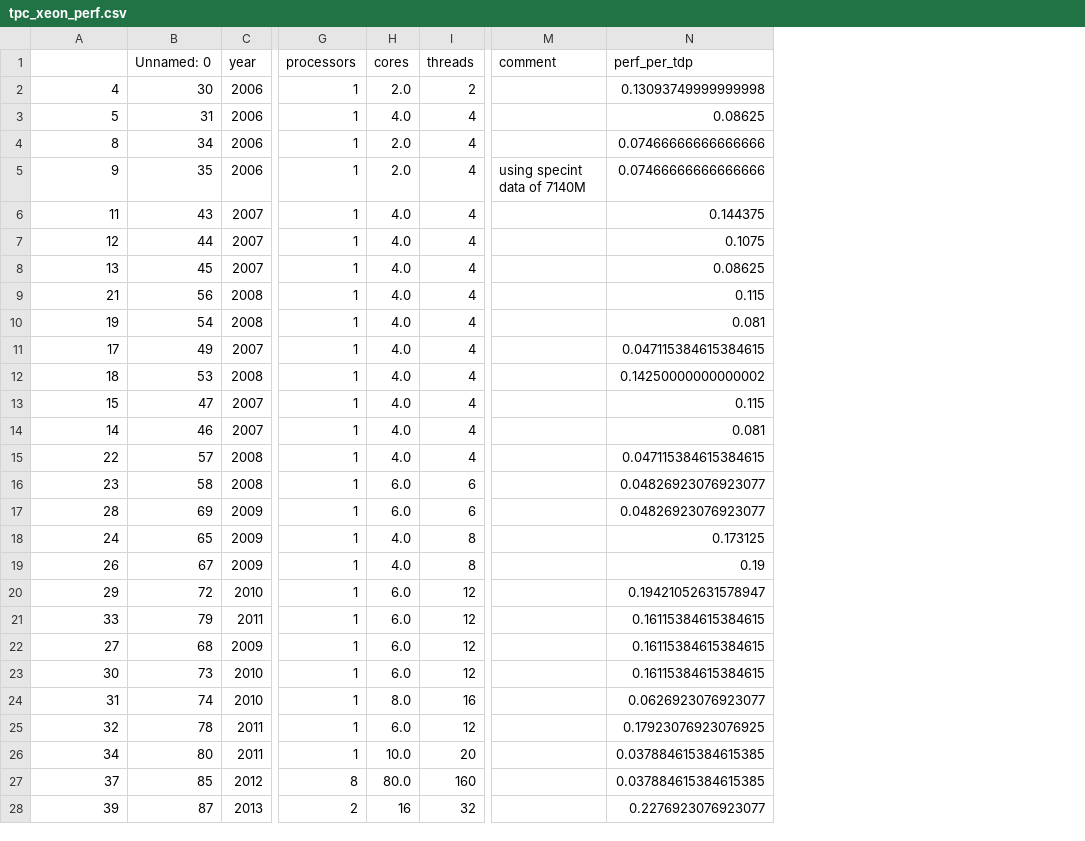
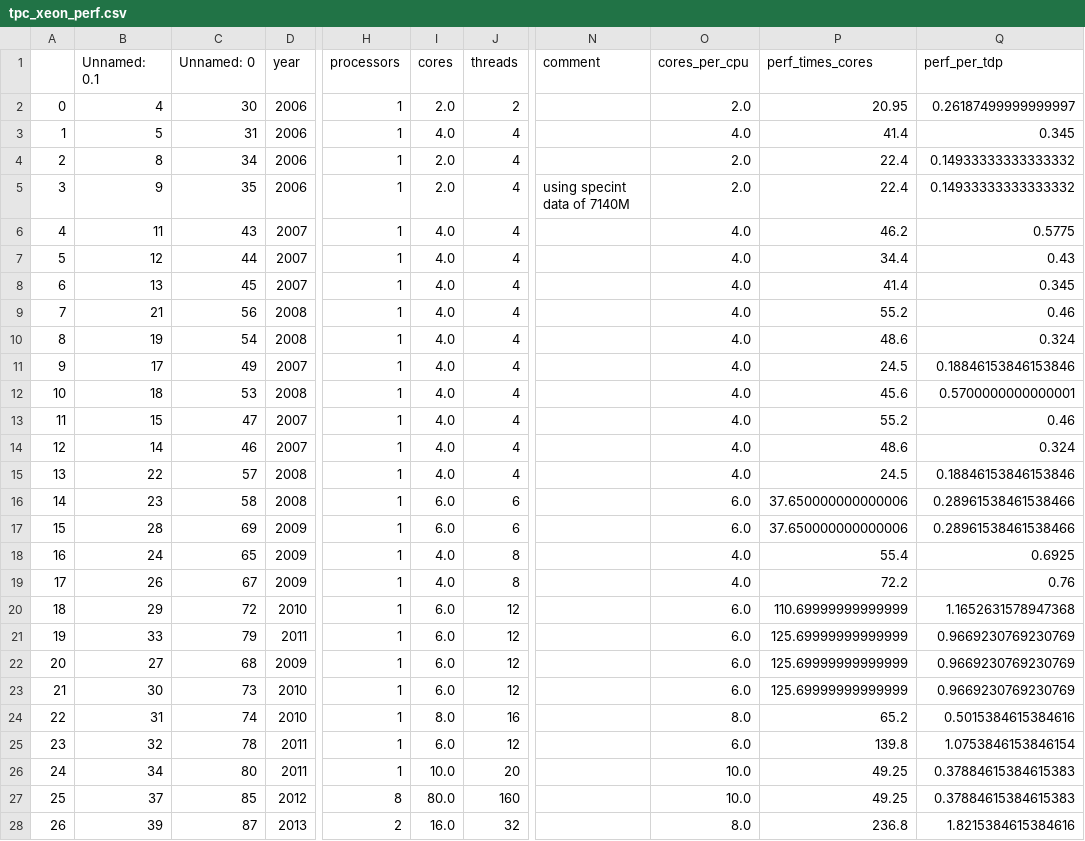
Before and after one commit to hpides/server-buy-advisor, a CSV file: tpc_xeon_perf.csv, drawn as a sheet; only a part is shown, gaps mark what is left out; addresses are those after the commit; the diff covers the shown part only; the diff names each change by its address in the sheet, - before the commit and + after, or states it on an @@ line.

Commit message:
Update tpc xeon perf

```diff
--- a/tpc_xeon_perf.csv
+++ b/tpc_xeon_perf.csv
+column A, rows 2-28: 0 | 1 | 2 | 3 | 4 | 5 | 6 | 7 | 8 | 9 | 10 | 11 | 12 | 13 | 14 | 15 | 16 | 17 | 18 | 19 | 20 | 21 | 22 | 23 | 24 | 25 | 26
+column O (cores_per_cpu), rows 2-28: 2.0 | 4.0 | 2.0 | 2.0 | 4.0 | 4.0 | 4.0 | 4.0 | 4.0 | 4.0 | 4.0 | 4.0 | 4.0 | 4.0 | 6.0 | 6.0 | 4.0 | 4.0 | 6.0 | 6.0 | 6.0 | 6.0 | 8.0 | 6.0 | 10.0 | 10.0 | 8.0
+column P (perf_times_cores), rows 2-28: 20.95 | 41.4 | 22.4 | 22.4 | 46.2 | 34.4 | 41.4 | 55.2 | 48.6 | 24.5 | 45.6 | 55.2 | 48.6 | 24.5 | 37.650000000000006 | 37.650000000000006 | 55.4 | 72.2 | 110.69999999999999 | 125.69999999999999 | 125.69999999999999 | 125.69999999999999 | 65.2 | 139.8 | 49.25 | 49.25 | 236.8
-B1: (empty)
+B1: Unnamed: 0.1
-Q2 (perf_per_tdp): 0.13093749999999998
+Q2 (perf_per_tdp): 0.26187499999999997
-Q3 (perf_per_tdp): 0.08625
+Q3 (perf_per_tdp): 0.345
-Q4:Q5 (perf_per_tdp): 0.07466666666666666
+Q4:Q5 (perf_per_tdp): 0.14933333333333332
-Q6 (perf_per_tdp): 0.144375
+Q6 (perf_per_tdp): 0.5775
-Q7 (perf_per_tdp): 0.1075
+Q7 (perf_per_tdp): 0.43
-Q8 (perf_per_tdp): 0.08625
+Q8 (perf_per_tdp): 0.345
-Q9 (perf_per_tdp): 0.115
+Q9 (perf_per_tdp): 0.46
-Q10 (perf_per_tdp): 0.081
+Q10 (perf_per_tdp): 0.324
-Q11 (perf_per_tdp): 0.047115384615384615
+Q11 (perf_per_tdp): 0.18846153846153846
-Q12 (perf_per_tdp): 0.14250000000000002
+Q12 (perf_per_tdp): 0.5700000000000001
-Q13 (perf_per_tdp): 0.115
+Q13 (perf_per_tdp): 0.46
-Q14 (perf_per_tdp): 0.081
+Q14 (perf_per_tdp): 0.324
-Q15 (perf_per_tdp): 0.047115384615384615
+Q15 (perf_per_tdp): 0.18846153846153846
-Q16:Q17 (perf_per_tdp): 0.04826923076923077
+Q16:Q17 (perf_per_tdp): 0.28961538461538466
-Q18 (perf_per_tdp): 0.173125
+Q18 (perf_per_tdp): 0.6925
-Q19 (perf_per_tdp): 0.19
+Q19 (perf_per_tdp): 0.76
-Q20 (perf_per_tdp): 0.19421052631578947
+Q20 (perf_per_tdp): 1.1652631578947368
-Q21:Q23 (perf_per_tdp): 0.16115384615384615
+Q21:Q23 (perf_per_tdp): 0.9669230769230769
-Q24 (perf_per_tdp): 0.0626923076923077
+Q24 (perf_per_tdp): 0.5015384615384616
-Q25 (perf_per_tdp): 0.17923076923076925
+Q25 (perf_per_tdp): 1.0753846153846154
-Q26:Q27 (perf_per_tdp): 0.037884615384615385
+Q26:Q27 (perf_per_tdp): 0.37884615384615383
-I28 (cores): 16
+I28 (cores): 16.0
-Q28 (perf_per_tdp): 0.2276923076923077
+Q28 (perf_per_tdp): 1.8215384615384616
```
Also changed, not shown: 26 edited cells elsewhere in this file.
